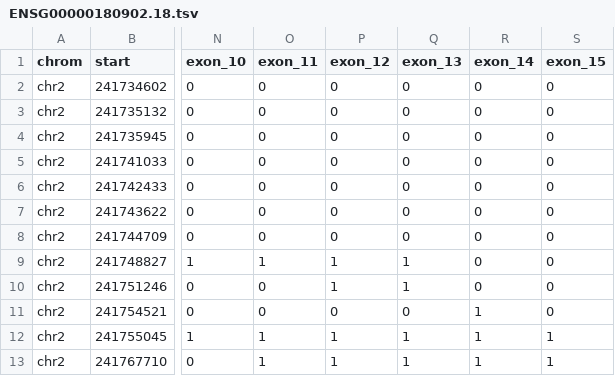
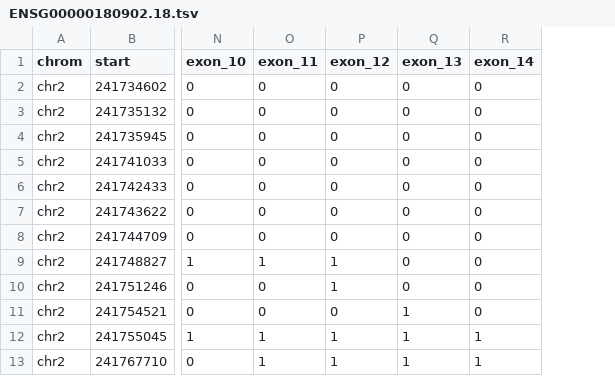
Before and after one commit to luisdiaz1997/EM_expression, a TSV file: processed_files/ENSG00000180902.18.tsv, drawn as a sheet; only a part is shown, gaps mark what is left out; the diff names each change by its address in the sheet, - before the commit and + after, or states it on an @@ line.

```diff
--- a/processed_files/ENSG00000180902.18.tsv
+++ b/processed_files/ENSG00000180902.18.tsv
-column S (exon_15), rows 2-13: 0 | 0 | 0 | 0 | 0 | 0 | 0 | 0 | 0 | 0 | 1 | 1
-Q9:Q10 (exon_13): 1
+Q9:Q10 (exon_13): 0
-Q11 (exon_13): 0
+Q11 (exon_13): 1
-R11 (exon_14): 1
+R11 (exon_14): 0
```
Also changed, not shown: processed_files/ENSG00000129484.14.tsv, processed_files/ENSG00000225138.8.tsv, 15 other files.
